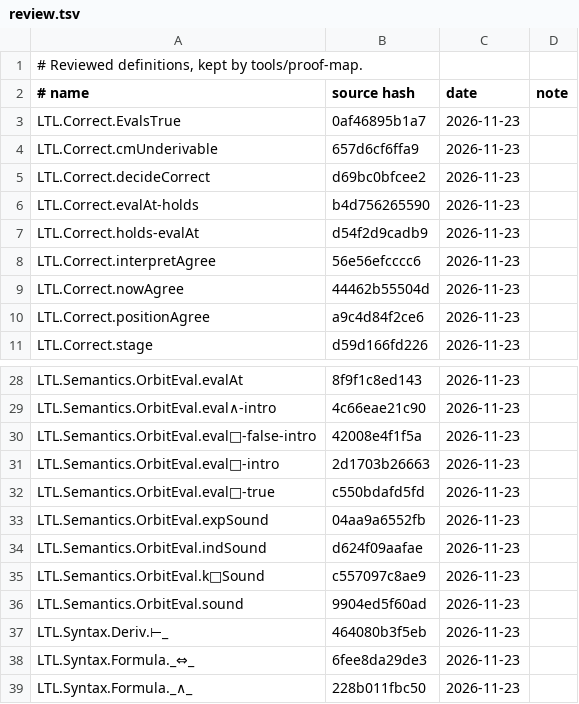
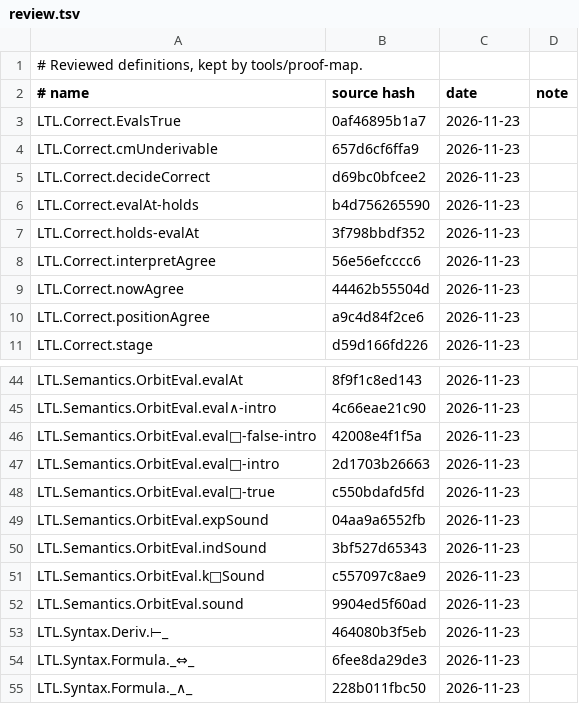
Before and after one commit to awerar/LTL, a TSV file: docs/review.tsv, drawn as a sheet; only a part is shown, gaps mark what is left out; the diff covers the shown part only.

```diff
--- a/docs/review.tsv
+++ b/docs/review.tsv
@@ -6,3 +6,3 @@ LTL.Correct.decideCorrect	d69bc0bfcee2	2026-11-23
 LTL.Correct.evalAt-holds	b4d756265590	2026-11-23	
-LTL.Correct.holds-evalAt	d54f2d9cadb9	2026-11-23	
+LTL.Correct.holds-evalAt	3f798bbdf352	2026-11-23	
 LTL.Correct.interpretAgree	56e56efcccc6	2026-11-23	
@@ -33,3 +49,3 @@ LTL.Semantics.OrbitEval.eval□-true	c550bdafd5fd	2026-11-23
 LTL.Semantics.OrbitEval.expSound	04aa9a6552fb	2026-11-23	
-LTL.Semantics.OrbitEval.indSound	d624f09aafae	2026-11-23	
+LTL.Semantics.OrbitEval.indSound	3bf527d65343	2026-11-23	
 LTL.Semantics.OrbitEval.k□Sound	c557097c8ae9	2026-11-23	
```
Also changed, not shown: 16 added rows and 1 edited cell elsewhere in this file, 2 other files.
